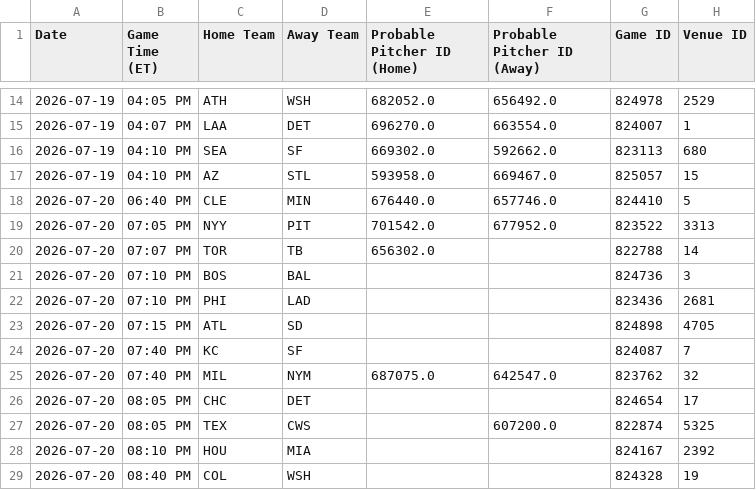
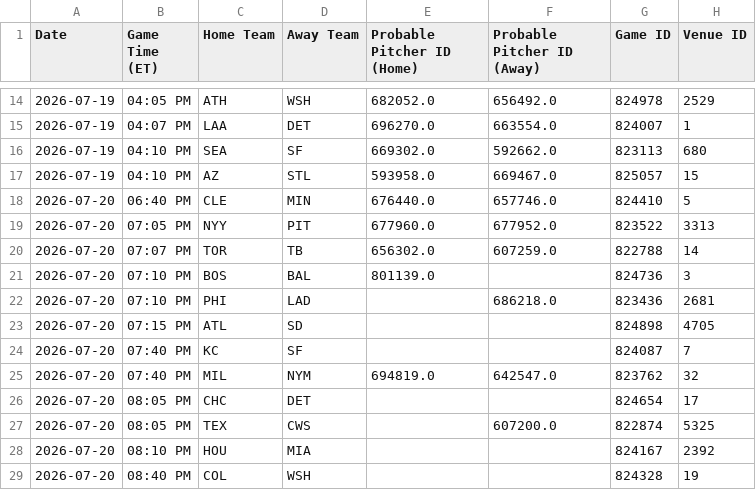
Before and after one commit to prsm-labs/going-yard, a CSV file: public/data/mlb_series_schedule.csv, drawn as a sheet; only a part is shown, gaps mark what is left out; the diff names each change by its address in the sheet, - before the commit and + after, or states it on an @@ line.

```diff
--- a/public/data/mlb_series_schedule.csv
+++ b/public/data/mlb_series_schedule.csv
-E19 (Probable Pitcher ID (Home)): 701542.0
+E19 (Probable Pitcher ID (Home)): 677960.0
-F20 (Probable Pitcher ID (Away)): (empty)
+F20 (Probable Pitcher ID (Away)): 607259.0
-E21 (Probable Pitcher ID (Home)): (empty)
+E21 (Probable Pitcher ID (Home)): 801139.0
-F22 (Probable Pitcher ID (Away)): (empty)
+F22 (Probable Pitcher ID (Away)): 686218.0
-E25 (Probable Pitcher ID (Home)): 687075.0
+E25 (Probable Pitcher ID (Home)): 694819.0
```
Also changed, not shown: public/data/daily_summary.csv, public/data/daily_summary_tomorrow.csv, 8 other files.
